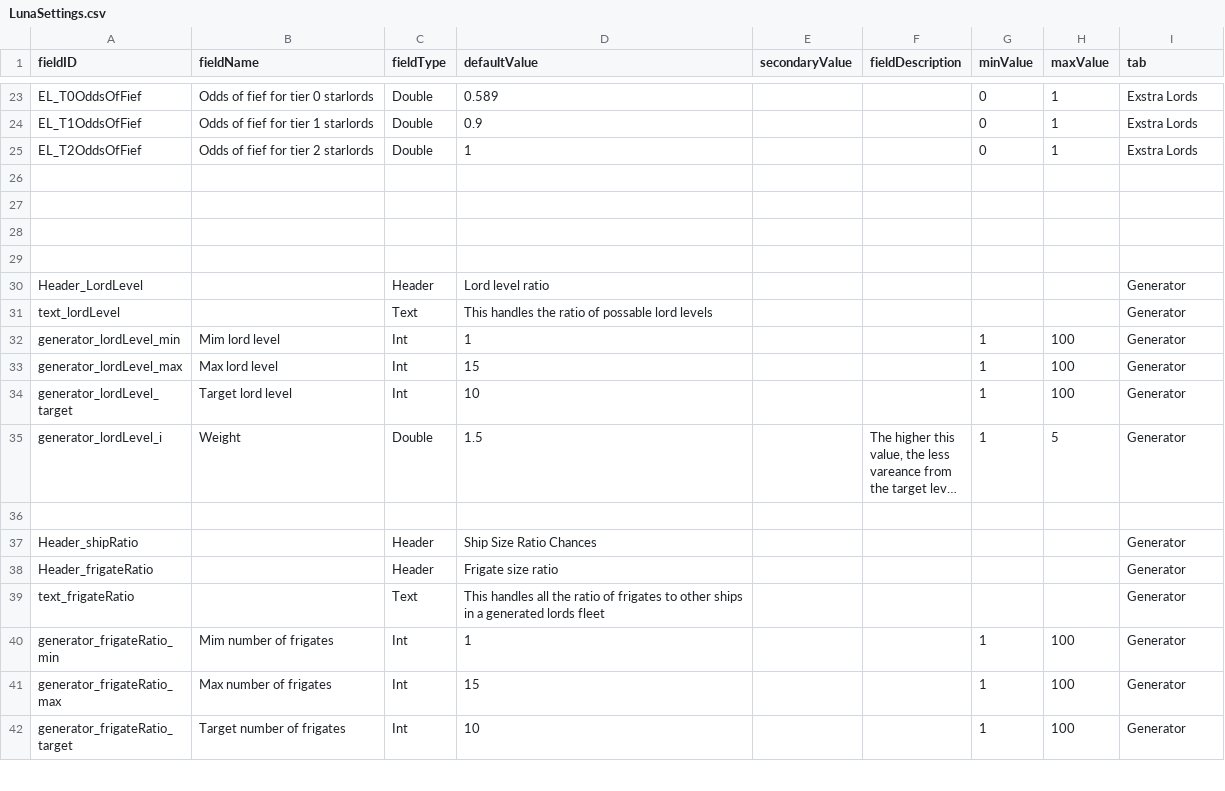
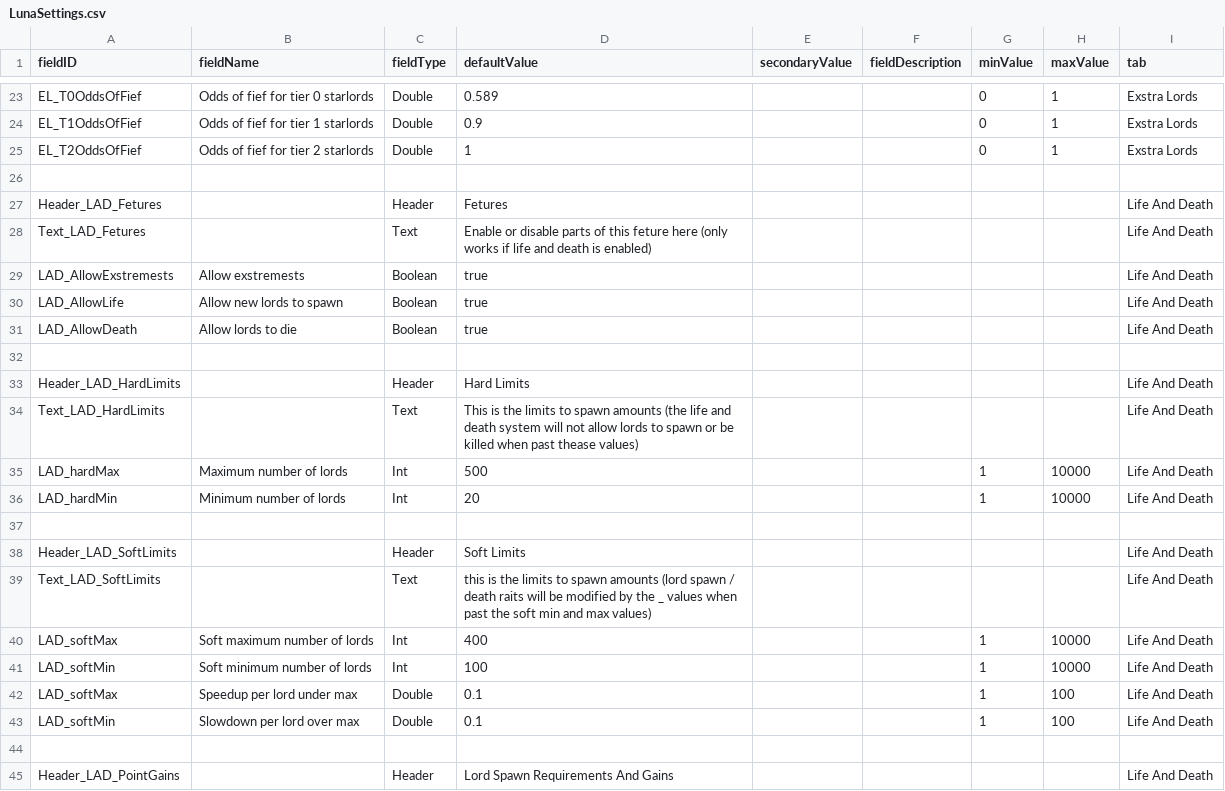
Before and after one commit to WeisserRitter/Starlords_Temp, a CSV file: data/config/LunaSettings.csv, drawn as a sheet; only a part is shown, gaps mark what is left out; the shorter side is filled out with more unchanged rows; long unchanged cells end in …; the diff covers the shown part only.

```diff
--- a/data/config/LunaSettings.csv
+++ b/data/config/LunaSettings.csv
@@ -27,2 +27,20 @@ EL_T2OddsOfFief,Odds of fief for tier 2 starlords,Double,1,,,0,1,Exstra Lords
 ,,,,,,,,
+Header_LAD_Fetures,,Header,Fetures,,,,,Life And Death
+Text_LAD_Fetures,,Text,Enable or disable parts of this feture here (only works if life and death is enabled),,,,,Life And Death
+LAD_AllowExstremests,Allow exstremests,Boolean,true,,,,,Life And Death
+LAD_AllowLife,Allow new lords to spawn,Boolean,true,,,,,Life And Death
+LAD_AllowDeath,Allow lords to die,Boolean,true,,,,,Life And Death
 ,,,,,,,,
+Header_LAD_HardLimits,,Header,Hard Limits,,,,,Life And Death
+Text_LAD_HardLimits,,Text,This is the limits to spawn amounts (the life and death system will not allow lords to spawn or be killed when past thease values),,,,,Life And Death
+LAD_hardMax,Maximum number of lords,Int,500,,,1,10000,Life And Death
+LAD_hardMin,Minimum number of lords,Int,20,,,1,10000,Life And Death
+,,,,,,,,
+Header_LAD_SoftLimits,,Header,Soft Limits,,,,,Life And Death
+Text_LAD_SoftLimits,,Text,this is the limits to spawn amounts (lord spawn / death raits will be modified by the _ values when past the soft min and max values),,,,,Life And Death
+LAD_softMax,Soft maximum number of lords,Int,400,,,1,10000,Life And Death
+LAD_softMin,Soft minimum number of lords,Int,100,,,1,10000,Life And Death
+LAD_softMax,Speedup per lord under max,Double,0.1,,,1,100,Life And Death
+LAD_softMin,Slowdown per lord over max,Double,0.1,,,1,100,Life And Death
+,,,,,,,,
+Header_LAD_PointGains,,Header,Lord Spawn Requirements And Gains,,,,,Life And Death
```
Also changed, not shown: 14 added rows and 2 edited cells elsewhere in this file, 6 other files.
